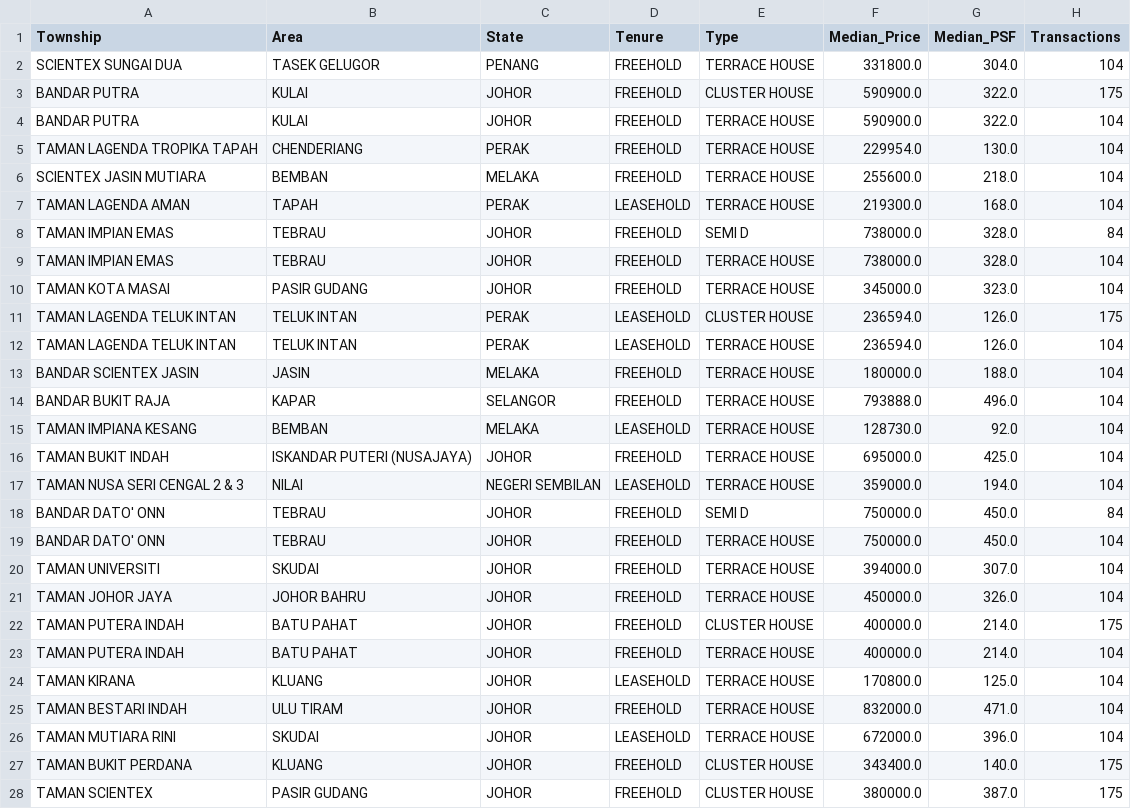
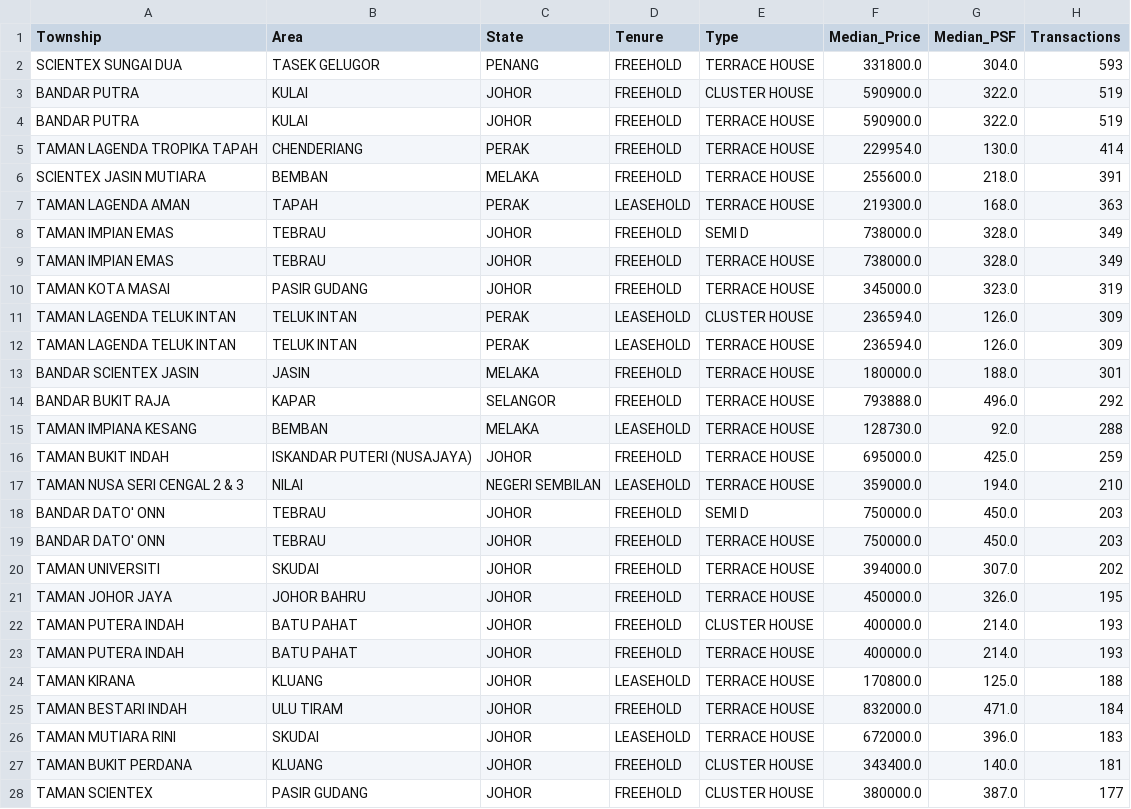
Before and after one commit to JingYang06522/DSTest, a CSV file: malaysia_house_price_data_2025_cleaned.csv, drawn as a sheet; only a part is shown; the diff covers the shown part only.

Commit message:
Add files via upload

```diff
--- a/malaysia_house_price_data_2025_cleaned.csv
+++ b/malaysia_house_price_data_2025_cleaned.csv
@@ -1,28 +1,28 @@
 Township,Area,State,Tenure,Type,Median_Price,Median_PSF,Transactions
-SCIENTEX SUNGAI DUA,TASEK GELUGOR,PENANG,FREEHOLD,TERRACE HOUSE,331800.0,304.0,104
-BANDAR PUTRA,KULAI,JOHOR,FREEHOLD,CLUSTER HOUSE,590900.0,322.0,175
-BANDAR PUTRA,KULAI,JOHOR,FREEHOLD,TERRACE HOUSE,590900.0,322.0,104
-TAMAN LAGENDA TROPIKA TAPAH,CHENDERIANG,PERAK,FREEHOLD,TERRACE HOUSE,229954.0,130.0,104
-SCIENTEX JASIN MUTIARA,BEMBAN,MELAKA,FREEHOLD,TERRACE HOUSE,255600.0,218.0,104
-TAMAN LAGENDA AMAN,TAPAH,PERAK,LEASEHOLD,TERRACE HOUSE,219300.0,168.0,104
-TAMAN IMPIAN EMAS,TEBRAU,JOHOR,FREEHOLD,SEMI D,738000.0,328.0,84
-TAMAN IMPIAN EMAS,TEBRAU,JOHOR,FREEHOLD,TERRACE HOUSE,738000.0,328.0,104
-TAMAN KOTA MASAI,PASIR GUDANG,JOHOR,FREEHOLD,TERRACE HOUSE,345000.0,323.0,104
-TAMAN LAGENDA TELUK INTAN,TELUK INTAN,PERAK,LEASEHOLD,CLUSTER HOUSE,236594.0,126.0,175
-TAMAN LAGENDA TELUK INTAN,TELUK INTAN,PERAK,LEASEHOLD,TERRACE HOUSE,236594.0,126.0,104
-BANDAR SCIENTEX JASIN,JASIN,MELAKA,FREEHOLD,TERRACE HOUSE,180000.0,188.0,104
-BANDAR BUKIT RAJA,KAPAR,SELANGOR,FREEHOLD,TERRACE HOUSE,793888.0,496.0,104
-TAMAN IMPIANA KESANG,BEMBAN,MELAKA,LEASEHOLD,TERRACE HOUSE,128730.0,92.0,104
-TAMAN BUKIT INDAH,ISKANDAR PUTERI (NUSAJAYA),JOHOR,FREEHOLD,TERRACE HOUSE,695000.0,425.0,104
-TAMAN NUSA SERI CENGAL 2 & 3,NILAI,NEGERI SEMBILAN,LEASEHOLD,TERRACE HOUSE,359000.0,194.0,104
-BANDAR DATO' ONN,TEBRAU,JOHOR,FREEHOLD,SEMI D,750000.0,450.0,84
-BANDAR DATO' ONN,TEBRAU,JOHOR,FREEHOLD,TERRACE HOUSE,750000.0,450.0,104
-TAMAN UNIVERSITI,SKUDAI,JOHOR,FREEHOLD,TERRACE HOUSE,394000.0,307.0,104
-TAMAN JOHOR JAYA,JOHOR BAHRU,JOHOR,FREEHOLD,TERRACE HOUSE,450000.0,326.0,104
-TAMAN PUTERA INDAH,BATU PAHAT,JOHOR,FREEHOLD,CLUSTER HOUSE,400000.0,214.0,175
-TAMAN PUTERA INDAH,BATU PAHAT,JOHOR,FREEHOLD,TERRACE HOUSE,400000.0,214.0,104
-TAMAN KIRANA,KLUANG,JOHOR,LEASEHOLD,TERRACE HOUSE,170800.0,125.0,104
-TAMAN BESTARI INDAH,ULU TIRAM,JOHOR,FREEHOLD,TERRACE HOUSE,832000.0,471.0,104
-TAMAN MUTIARA RINI,SKUDAI,JOHOR,LEASEHOLD,TERRACE HOUSE,672000.0,396.0,104
-TAMAN BUKIT PERDANA,KLUANG,JOHOR,FREEHOLD,CLUSTER HOUSE,343400.0,140.0,175
-TAMAN SCIENTEX,PASIR GUDANG,JOHOR,FREEHOLD,CLUSTER HOUSE,380000.0,387.0,175
+SCIENTEX SUNGAI DUA,TASEK GELUGOR,PENANG,FREEHOLD,TERRACE HOUSE,331800.0,304.0,593
+BANDAR PUTRA,KULAI,JOHOR,FREEHOLD,CLUSTER HOUSE,590900.0,322.0,519
+BANDAR PUTRA,KULAI,JOHOR,FREEHOLD,TERRACE HOUSE,590900.0,322.0,519
+TAMAN LAGENDA TROPIKA TAPAH,CHENDERIANG,PERAK,FREEHOLD,TERRACE HOUSE,229954.0,130.0,414
+SCIENTEX JASIN MUTIARA,BEMBAN,MELAKA,FREEHOLD,TERRACE HOUSE,255600.0,218.0,391
+TAMAN LAGENDA AMAN,TAPAH,PERAK,LEASEHOLD,TERRACE HOUSE,219300.0,168.0,363
+TAMAN IMPIAN EMAS,TEBRAU,JOHOR,FREEHOLD,SEMI D,738000.0,328.0,349
+TAMAN IMPIAN EMAS,TEBRAU,JOHOR,FREEHOLD,TERRACE HOUSE,738000.0,328.0,349
+TAMAN KOTA MASAI,PASIR GUDANG,JOHOR,FREEHOLD,TERRACE HOUSE,345000.0,323.0,319
+TAMAN LAGENDA TELUK INTAN,TELUK INTAN,PERAK,LEASEHOLD,CLUSTER HOUSE,236594.0,126.0,309
+TAMAN LAGENDA TELUK INTAN,TELUK INTAN,PERAK,LEASEHOLD,TERRACE HOUSE,236594.0,126.0,309
+BANDAR SCIENTEX JASIN,JASIN,MELAKA,FREEHOLD,TERRACE HOUSE,180000.0,188.0,301
+BANDAR BUKIT RAJA,KAPAR,SELANGOR,FREEHOLD,TERRACE HOUSE,793888.0,496.0,292
+TAMAN IMPIANA KESANG,BEMBAN,MELAKA,LEASEHOLD,TERRACE HOUSE,128730.0,92.0,288
+TAMAN BUKIT INDAH,ISKANDAR PUTERI (NUSAJAYA),JOHOR,FREEHOLD,TERRACE HOUSE,695000.0,425.0,259
+TAMAN NUSA SERI CENGAL 2 & 3,NILAI,NEGERI SEMBILAN,LEASEHOLD,TERRACE HOUSE,359000.0,194.0,210
+BANDAR DATO' ONN,TEBRAU,JOHOR,FREEHOLD,SEMI D,750000.0,450.0,203
+BANDAR DATO' ONN,TEBRAU,JOHOR,FREEHOLD,TERRACE HOUSE,750000.0,450.0,203
+TAMAN UNIVERSITI,SKUDAI,JOHOR,FREEHOLD,TERRACE HOUSE,394000.0,307.0,202
+TAMAN JOHOR JAYA,JOHOR BAHRU,JOHOR,FREEHOLD,TERRACE HOUSE,450000.0,326.0,195
+TAMAN PUTERA INDAH,BATU PAHAT,JOHOR,FREEHOLD,CLUSTER HOUSE,400000.0,214.0,193
+TAMAN PUTERA INDAH,BATU PAHAT,JOHOR,FREEHOLD,TERRACE HOUSE,400000.0,214.0,193
+TAMAN KIRANA,KLUANG,JOHOR,LEASEHOLD,TERRACE HOUSE,170800.0,125.0,188
+TAMAN BESTARI INDAH,ULU TIRAM,JOHOR,FREEHOLD,TERRACE HOUSE,832000.0,471.0,184
+TAMAN MUTIARA RINI,SKUDAI,JOHOR,LEASEHOLD,TERRACE HOUSE,672000.0,396.0,183
+TAMAN BUKIT PERDANA,KLUANG,JOHOR,FREEHOLD,CLUSTER HOUSE,343400.0,140.0,181
+TAMAN SCIENTEX,PASIR GUDANG,JOHOR,FREEHOLD,CLUSTER HOUSE,380000.0,387.0,177
```
Also changed, not shown: 158 edited cells elsewhere in this file.
